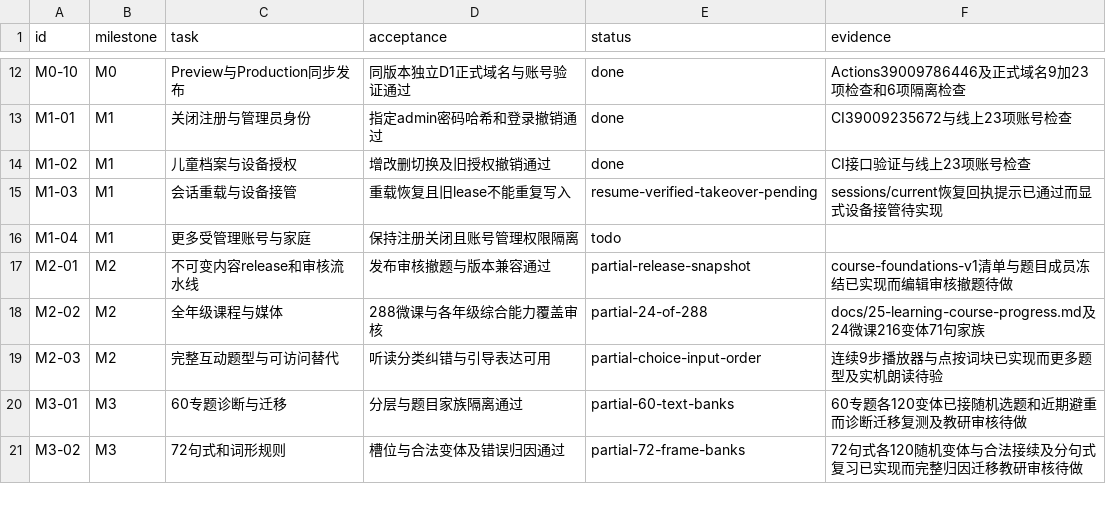
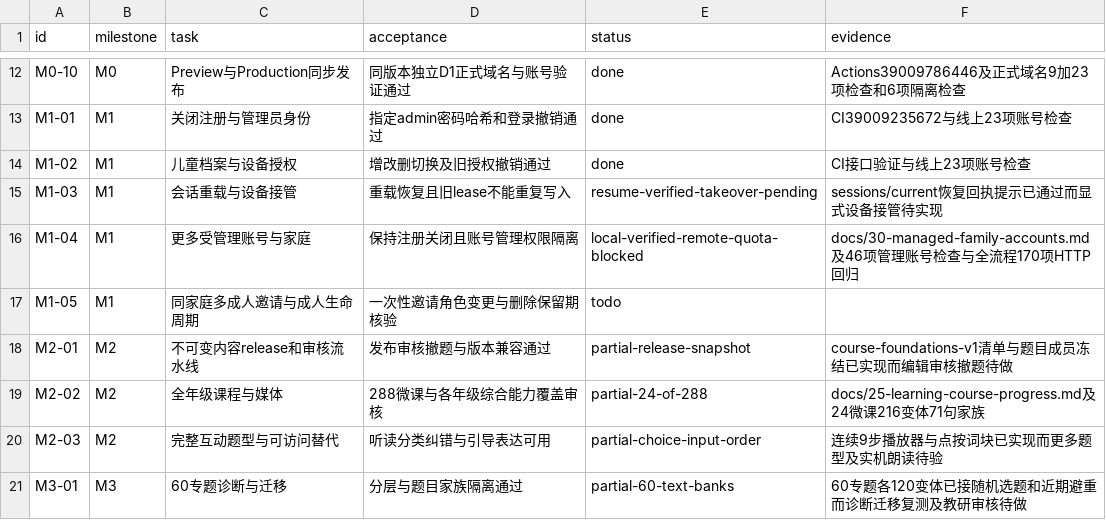
Before and after one commit to windssea/enStudy, a CSV file: docs/development/backlog.csv, drawn as a sheet; only a part is shown, gaps mark what is left out; the shorter side is filled out with more unchanged rows.

Commit message:
feat: add managed family accounts and password lifecycle [skip ci]

```diff
--- a/docs/development/backlog.csv
+++ b/docs/development/backlog.csv
@@ -15,3 +15,4 @@ M1-02,M1,儿童档案与设备授权,增改删切换及旧授权撤销通过,don
 M1-03,M1,会话重载与设备接管,重载恢复且旧lease不能重复写入,resume-verified-takeover-pending,sessions/current恢复回执提示已通过而显式设备接管待实现
-M1-04,M1,更多受管理账号与家庭,保持注册关闭且账号管理权限隔离,todo,
+M1-04,M1,更多受管理账号与家庭,保持注册关闭且账号管理权限隔离,local-verified-remote-quota-blocked,docs/30-managed-family-accounts.md及46项管理账号检查与全流程170项HTTP回归
+M1-05,M1,同家庭多成人邀请与成人生命周期,一次性邀请角色变更与删除保留期核验,todo,
 M2-01,M2,不可变内容release和审核流水线,发布审核撤题与版本兼容通过,partial-release-snapshot,course-foundations-v1清单与题目成员冻结已实现而编辑审核撤题待做
```
Also changed, not shown: 21 other files.
